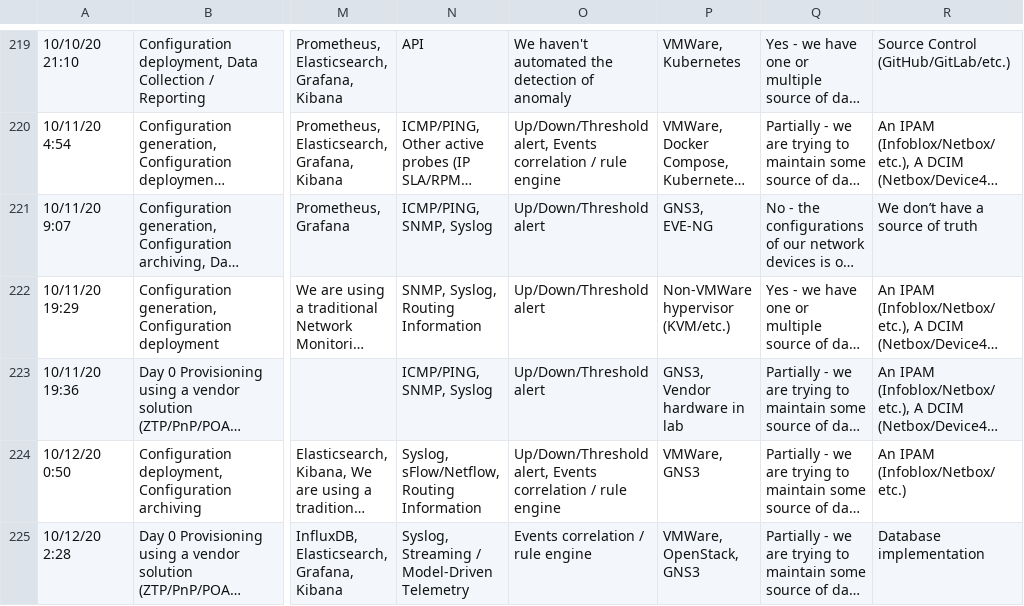
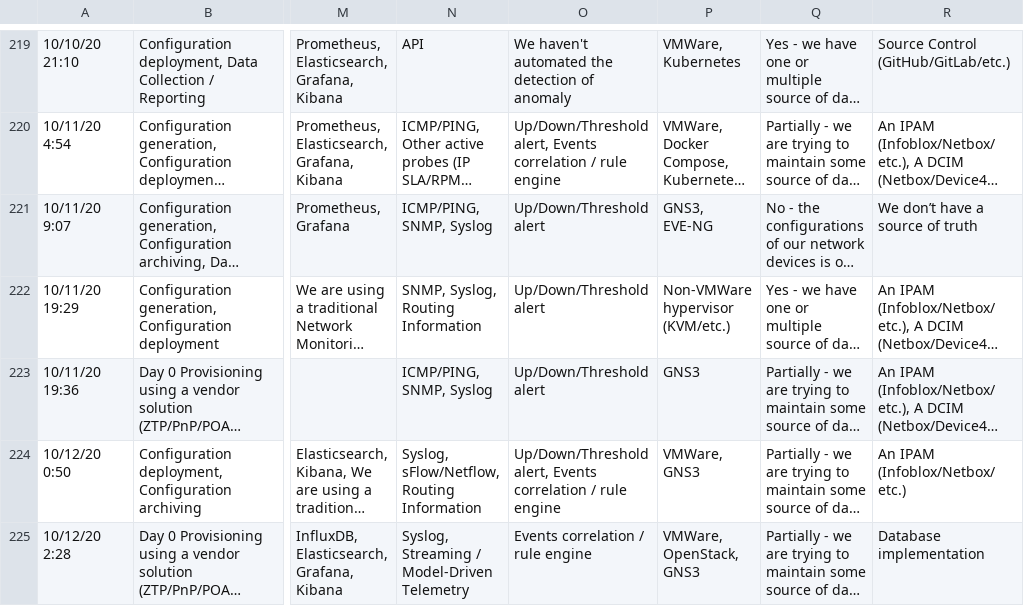
Before and after one commit to dgarros/netdevops-survey, a TSV file: results/2020.tsv, drawn as a sheet; only a part is shown, gaps mark what is left out; long unchanged cells end in …; the diff names each change by its address in the sheet, - before the commit and + after, or states it on an @@ line.

Commit message:
Cleanup results for  env-virtual-network

```diff
--- a/results/2020.tsv
+++ b/results/2020.tsv
-P223: GNS3, Vendor hardware in lab
+P223: GNS3
```
